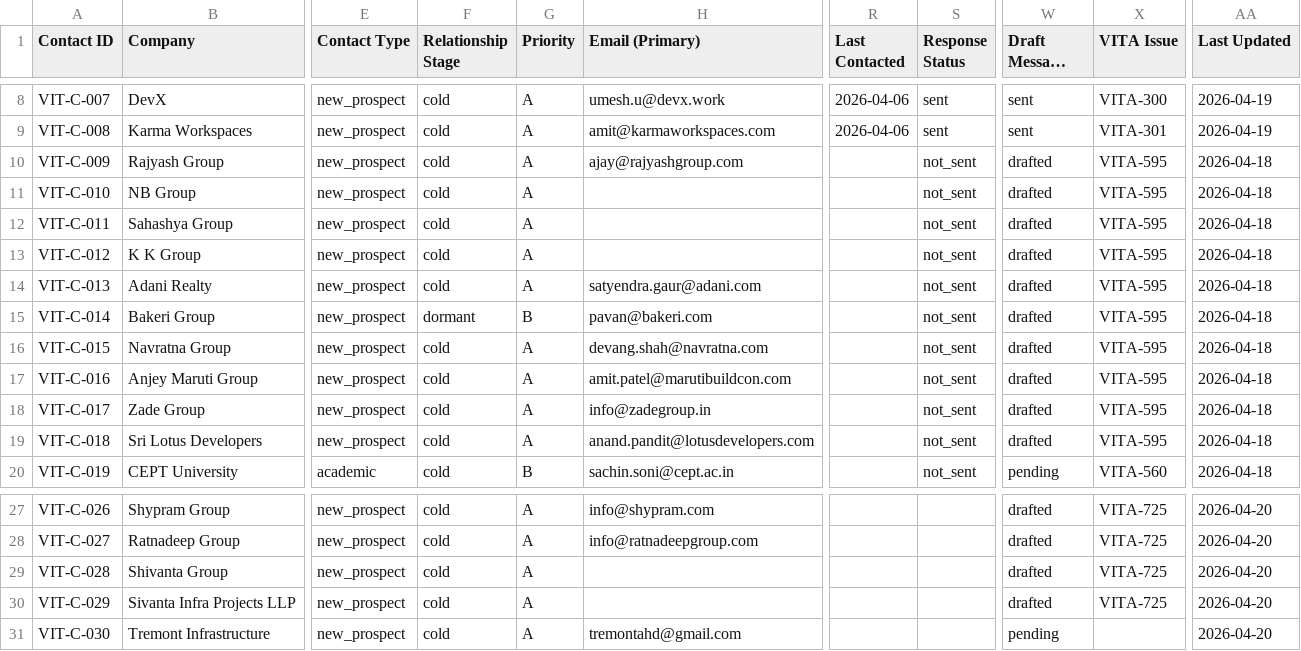
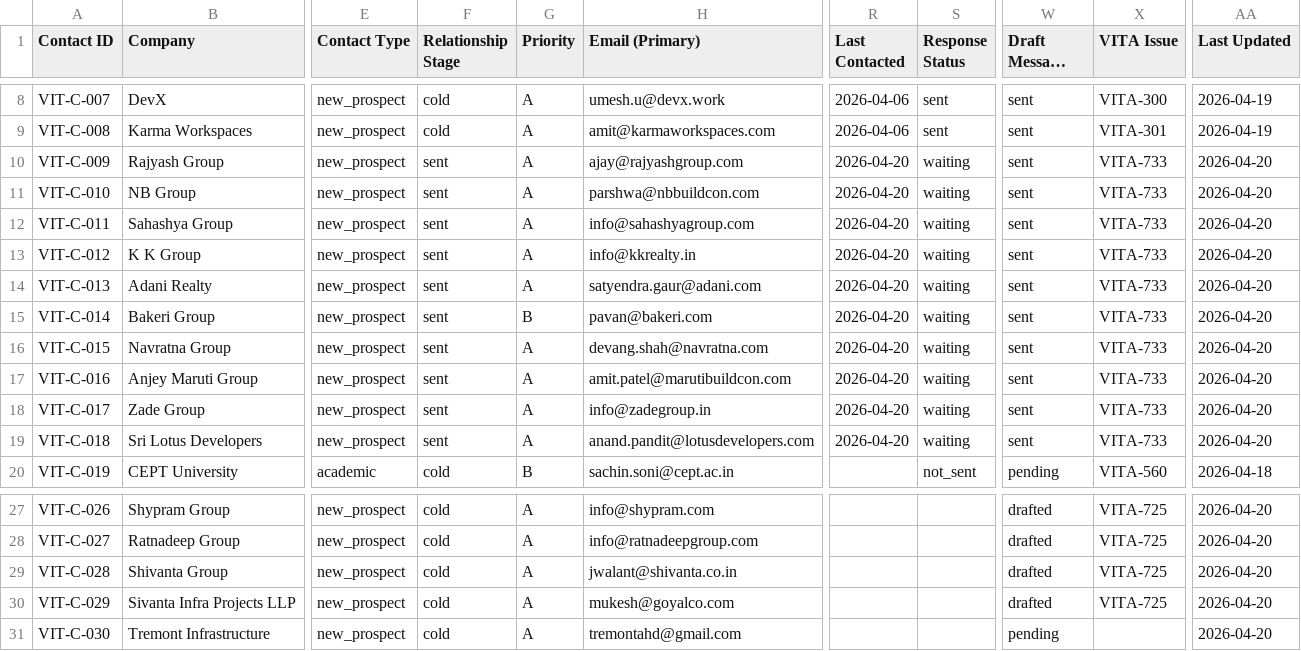
Before and after one commit to JagPat/Vitan-BrandBuilding, a CSV file: Business development/shared-workspace/contacts-master.csv, drawn as a sheet; only a part is shown, gaps mark what is left out; long unchanged cells end in …; the diff names each change by its address in the sheet, - before the commit and + after, or states it on an @@ line.

Commit message:
feat(outreach): dispatch stage 1 skyscraper outreach and optimize image sizes
- Fixed 21MB email issue by using ImageMagick for resizing in branded_content_utils.py
- Implemented Zoho Mail API send script (scripts/zoho_mail_send_api.py)
- Dispatched Stage 1 outreach to 10 targets (VIT-C-009 to VIT-C-018)
- Updated contacts-master.csv with sent status and discovered emails
- Regenerated all outreach drafts with optimized image sizes (~420KB each)

Co-Authored-By: Paperclip <noreply@paperclip.ing>

```diff
--- a/Business development/shared-workspace/contacts-master.csv
+++ b/Business development/shared-workspace/contacts-master.csv
-F10:F14 (Relationship Stage): cold
+F10:F14 (Relationship Stage): sent
-R10:R19 (Last Contacted): (empty)
+R10:R19 (Last Contacted): 2026-04-20
-S10:S19 (Response Status): not_sent
+S10:S19 (Response Status): waiting
-W10:W19 (Draft Message Status): drafted
+W10:W19 (Draft Message Status): sent
-X10:X19 (VITA Issue): VITA-595
+X10:X19 (VITA Issue): VITA-733
-AA10:AA19 (Last Updated): 2026-04-18
+AA10:AA19 (Last Updated): 2026-04-20
-H11 (Email (Primary)): (empty)
+H11 (Email (Primary)): parshwa@nbbuildcon.com
-H12 (Email (Primary)): (empty)
+H12 (Email (Primary)): info@sahashyagroup.com
-H13 (Email (Primary)): (empty)
+H13 (Email (Primary)): info@kkrealty.in
-F15 (Relationship Stage): dormant
+F15 (Relationship Stage): sent
-F16:F19 (Relationship Stage): cold
+F16:F19 (Relationship Stage): sent
-H29 (Email (Primary)): (empty)
+H29 (Email (Primary)): jwalant@shivanta.co.in
-H30 (Email (Primary)): (empty)
+H30 (Email (Primary)): mukesh@goyalco.com
```
Also changed, not shown: 18 other files.
